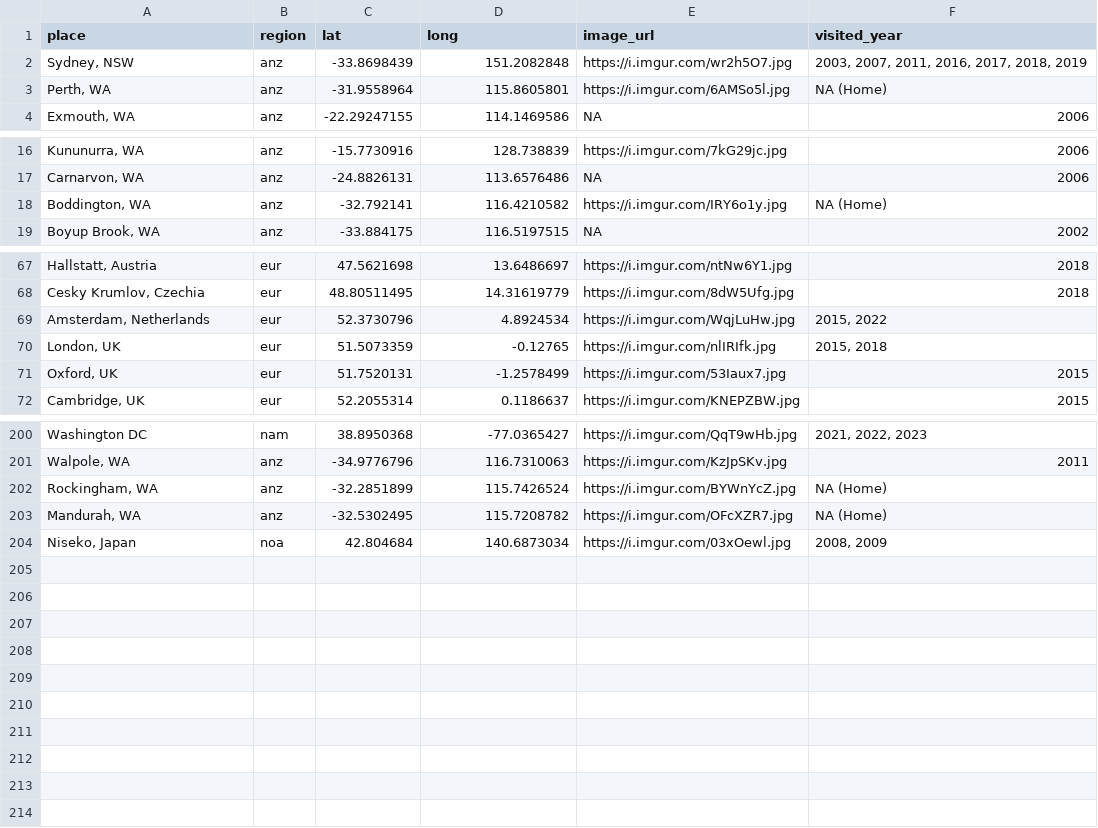
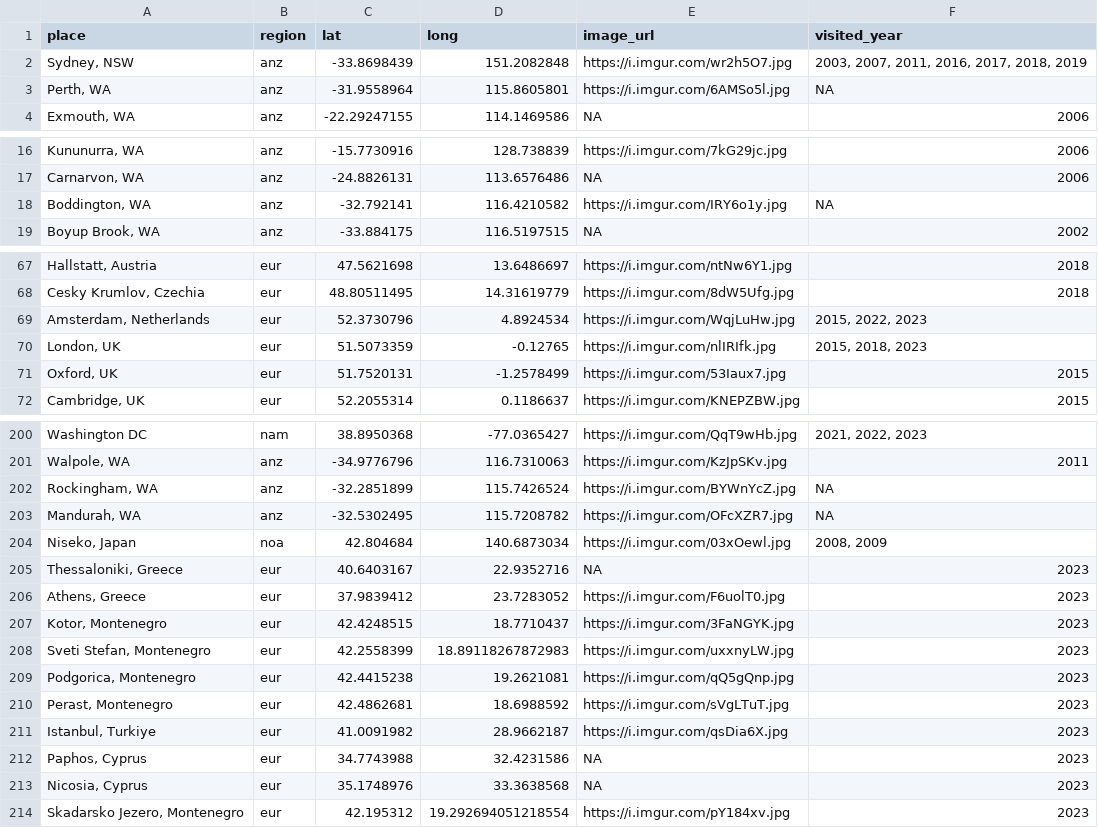
Before and after one commit to liamtk/liamtk.github.io, a CSV file: pages/pages-assets/places/combined.csv, drawn as a sheet; only a part is shown, gaps mark what is left out; the diff covers the shown part only.

Commit message:
update places travelled

```diff
--- a/pages/pages-assets/places/combined.csv
+++ b/pages/pages-assets/places/combined.csv
@@ -2,3 +2,3 @@ place,region,lat,long,image_url,visited_year
 "Sydney, NSW",anz,-33.8698439,151.2082848,https://i.imgur.com/wr2h5O7.jpg,"2003, 2007, 2011, 2016, 2017, 2018, 2019"
-"Perth, WA",anz,-31.9558964,115.8605801,https://i.imgur.com/6AMSo5l.jpg,NA (Home)
+"Perth, WA",anz,-31.9558964,115.8605801,https://i.imgur.com/6AMSo5l.jpg,NA
 "Exmouth, WA",anz,-22.29247155,114.1469586,NA,2006
@@ -17,3 +17,3 @@ place,region,lat,long,image_url,visited_year
 "Carnarvon, WA",anz,-24.8826131,113.6576486,NA,2006
-"Boddington, WA",anz,-32.792141,116.4210582,https://i.imgur.com/IRY6o1y.jpg,NA (Home)
+"Boddington, WA",anz,-32.792141,116.4210582,https://i.imgur.com/IRY6o1y.jpg,NA
 "Boyup Brook, WA",anz,-33.884175,116.5197515,NA,2002
@@ -68,4 +68,4 @@ place,region,lat,long,image_url,visited_year
 "Cesky Krumlov, Czechia",eur,48.80511495,14.31619779,https://i.imgur.com/8dW5Ufg.jpg,2018
-"Amsterdam, Netherlands",eur,52.3730796,4.8924534,https://i.imgur.com/WqjLuHw.jpg,"2015, 2022"
-"London, UK",eur,51.5073359,-0.12765,https://i.imgur.com/nlIRIfk.jpg,"2015, 2018"
+"Amsterdam, Netherlands",eur,52.3730796,4.8924534,https://i.imgur.com/WqjLuHw.jpg,"2015, 2022, 2023"
+"London, UK",eur,51.5073359,-0.12765,https://i.imgur.com/nlIRIfk.jpg,"2015, 2018, 2023"
 "Oxford, UK",eur,51.7520131,-1.2578499,https://i.imgur.com/53Iaux7.jpg,2015
@@ -201,4 +201,14 @@ Washington DC,nam,38.8950368,-77.0365427,https://i.imgur.com/QqT9wHb.jpg,"2021,
 "Walpole, WA",anz,-34.9776796,116.7310063,https://i.imgur.com/KzJpSKv.jpg,2011
-"Rockingham, WA",anz,-32.2851899,115.7426524,https://i.imgur.com/BYWnYcZ.jpg,NA (Home)
-"Mandurah, WA",anz,-32.5302495,115.7208782,https://i.imgur.com/OFcXZR7.jpg,NA (Home)
+"Rockingham, WA",anz,-32.2851899,115.7426524,https://i.imgur.com/BYWnYcZ.jpg,NA
+"Mandurah, WA",anz,-32.5302495,115.7208782,https://i.imgur.com/OFcXZR7.jpg,NA
 "Niseko, Japan",noa,42.804684,140.6873034,https://i.imgur.com/03xOewl.jpg,"2008, 2009"
+"Thessaloniki, Greece",eur,40.6403167,22.9352716,NA,2023
+"Athens, Greece",eur,37.9839412,23.7283052,https://i.imgur.com/F6uolT0.jpg,2023
+"Kotor, Montenegro",eur,42.4248515,18.7710437,https://i.imgur.com/3FaNGYK.jpg,2023
+"Sveti Stefan, Montenegro",eur,42.2558399,18.89118267872983,https://i.imgur.com/uxxnyLW.jpg,2023
+"Podgorica, Montenegro",eur,42.4415238,19.2621081,https://i.imgur.com/qQ5gQnp.jpg,2023
+"Perast, Montenegro",eur,42.4862681,18.6988592,https://i.imgur.com/sVgLTuT.jpg,2023
+"Istanbul, Turkiye",eur,41.0091982,28.9662187,https://i.imgur.com/qsDia6X.jpg,2023
+"Paphos, Cyprus",eur,34.7743988,32.4231586,NA,2023
+"Nicosia, Cyprus",eur,35.1748976,33.3638568,NA,2023
+"Skadarsko Jezero, Montenegro",eur,42.195312,19.292694051218554,https://i.imgur.com/pY184xv.jpg,2023
```
Also changed, not shown: 1 edited cell elsewhere in this file, 2 other files.
